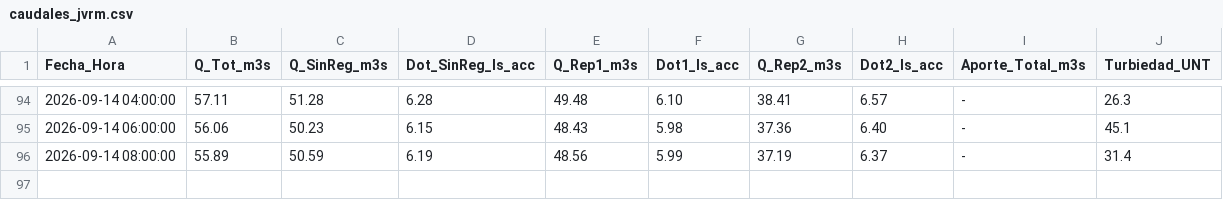
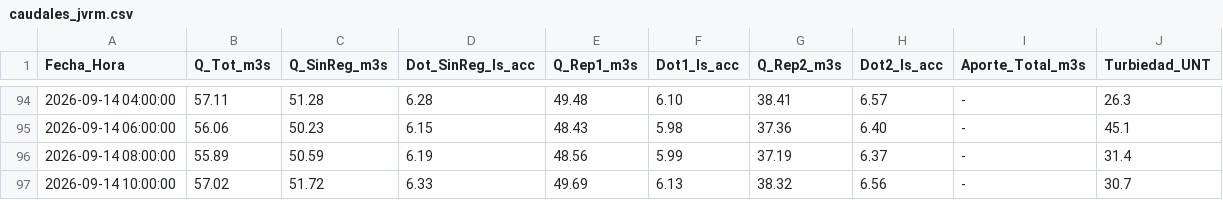
Before and after one commit to mferradalora/Caudales-JVRM, a CSV file: caudales_jvrm.csv, drawn as a sheet; only a part is shown, gaps mark what is left out.

```diff
--- a/caudales_jvrm.csv
+++ b/caudales_jvrm.csv
@@ -96 +96,2 @@ Fecha_Hora,Q_Tot_m3s,Q_SinReg_m3s,Dot_SinReg_ls_acc,Q_Rep1_m3s,Dot1_ls_acc,Q_Rep
 2026-09-14 08:00:00,55.89,50.59,6.19,48.56,5.99,37.19,6.37,-,31.4
+2026-09-14 10:00:00,57.02,51.72,6.33,49.69,6.13,38.32,6.56,-,30.7
```
Also changed, not shown: 4 other files.
